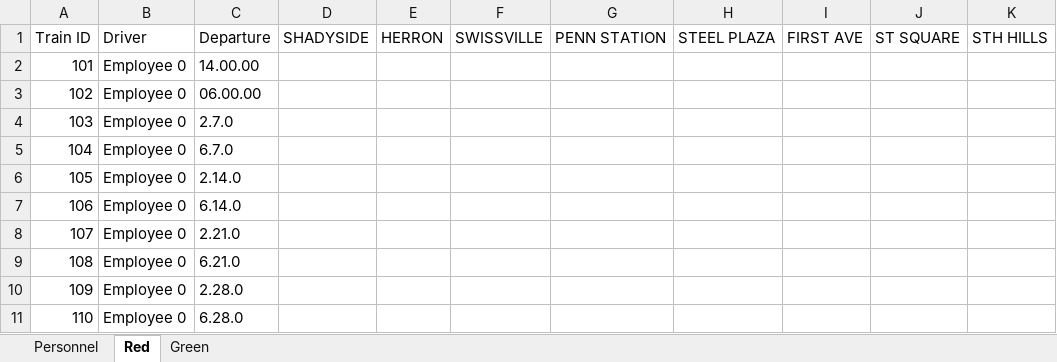
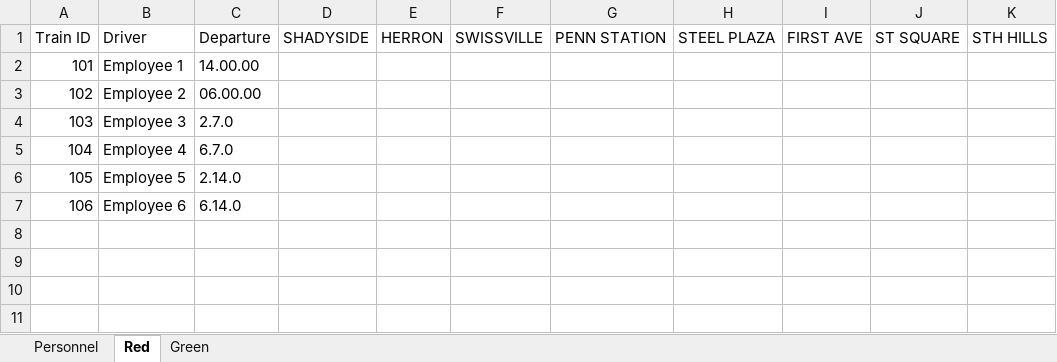
Before and after one commit to JKenneson/ECE1186, an Excel workbook: TrainSystem/src/com/rogueone/assets/altSchedule.xlsx, sheet Red, drawn as a sheet; values as stored, in another font and other column widths than the file's, no borders; the diff names each change by its address in the sheet, - before the commit and + after, or states it on an @@ line.

```diff
--- a/TrainSystem/src/com/rogueone/assets/altSchedule.xlsx (sheet Red)
+++ b/TrainSystem/src/com/rogueone/assets/altSchedule.xlsx (sheet Red)
-B2: Employee 0
+B2: Employee 1
-B3: Employee 0
+B3: Employee 2
-B4: Employee 0
+B4: Employee 3
-B5: Employee 0
+B5: Employee 4
-B6: Employee 0
+B6: Employee 5
-B7: Employee 0
+B7: Employee 6
-row 8: 107 | Employee 0 | 2.21.0
-row 9: 108 | Employee 0 | 6.21.0
-row 10: 109 | Employee 0 | 2.28.0
-row 11: 110 | Employee 0 | 6.28.0
```
Also changed, not shown: sheet Green, sheet Personnel, 3 other files.
